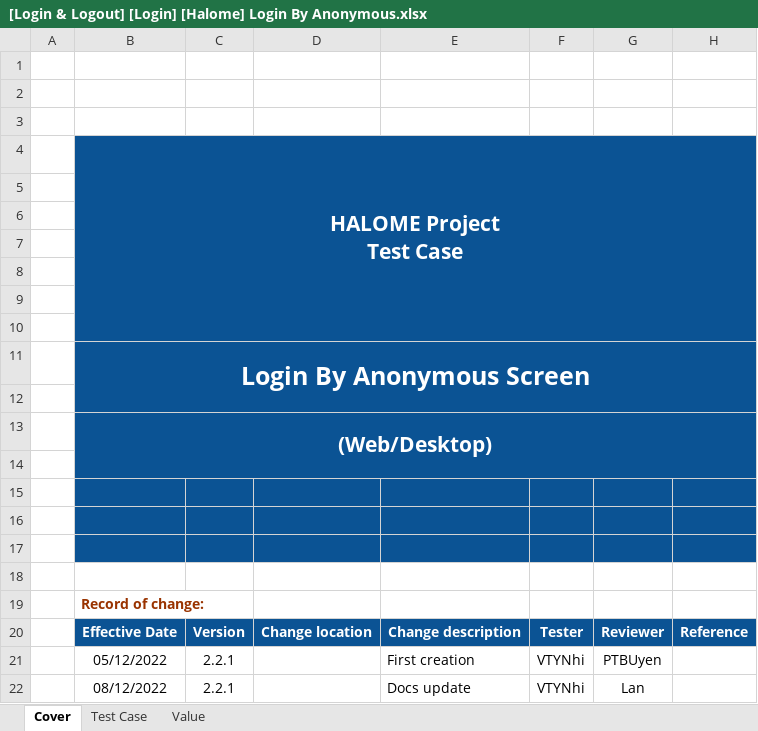
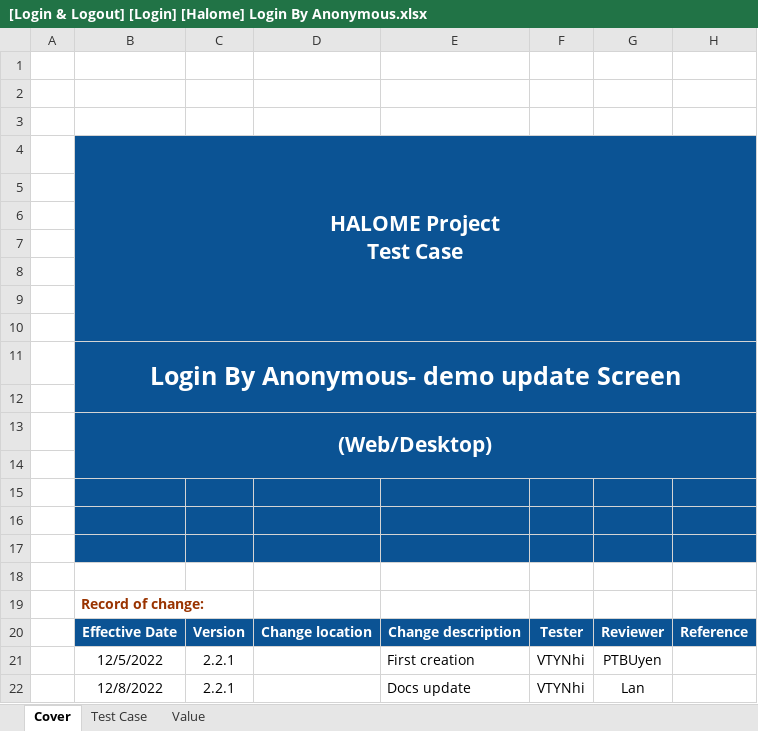
Before and after one commit to Trinhb1510873/demo-upload-tc-ok, an Excel workbook: Web-Desktop_Halome/Account/Login_Logout/Login/Halome/[Login & Logout] [Login] [Halome] Login By Anonymous.xlsx, sheet Cover, drawn as a sheet; values as stored, in another font and other column widths than the file's, no borders; charts and pictures not drawn; the diff names each change by its address in the sheet, - before the commit and + after, or states it on an @@ line.

Commit message:
2023_03_07_Update_Login_by_anonymous
- Version: 2.6.2
- Platform: Web/Desktop Halome

```diff
--- a/Web-Desktop_Halome/Account/Login_Logout/Login/Halome/[Login & Logout] [Login] [Halome] Login By Anonymous.xlsx (sheet Cover)
+++ b/Web-Desktop_Halome/Account/Login_Logout/Login/Halome/[Login & Logout] [Login] [Halome] Login By Anonymous.xlsx (sheet Cover)
-B11: Login By Anonymous Screen
+B11: Login By Anonymous- demo update Screen
-B21: 05/12/2022
+B21: 12/5/2022
-B22: 08/12/2022
+B22: 12/8/2022
```
Also changed, not shown: sheet Test Case, charts or pictures.
